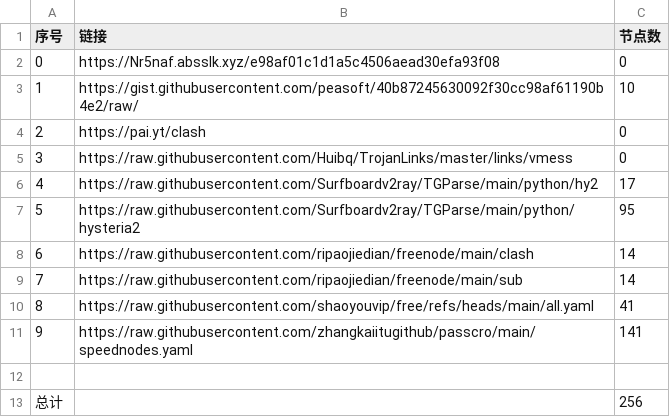
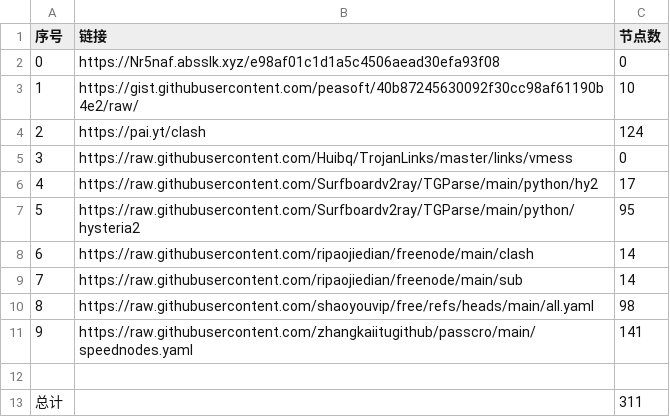
Before and after one commit to jiangtaody/NoMoreWalls, a CSV file: list_result.csv, drawn as a sheet.

```diff
--- a/list_result.csv
+++ b/list_result.csv
@@ -3,3 +3,3 @@
 1,https://gist.githubusercontent.com/peasoft/40b87245630092f30cc98af61190b4e2/raw/,10
-2,https://pai.yt/clash,0
+2,https://pai.yt/clash,124
 3,https://raw.githubusercontent.com/Huibq/TrojanLinks/master/links/vmess,0
@@ -9,5 +9,5 @@
 7,https://raw.githubusercontent.com/ripaojiedian/freenode/main/sub,14
-8,https://raw.githubusercontent.com/shaoyouvip/free/refs/heads/main/all.yaml,41
+8,https://raw.githubusercontent.com/shaoyouvip/free/refs/heads/main/all.yaml,98
 9,https://raw.githubusercontent.com/zhangkaiitugithub/passcro/main/speednodes.yaml,141
 
-总计,,256
+总计,,311
```
Also changed, not shown: 23 other files.
